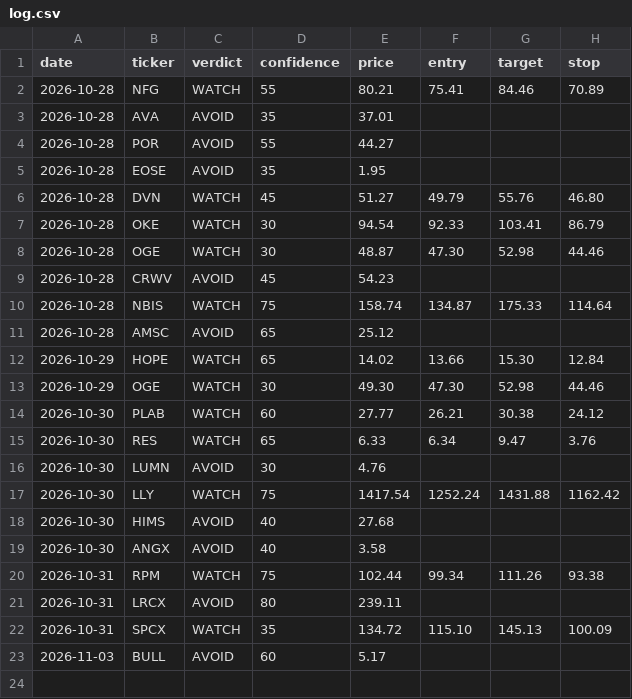
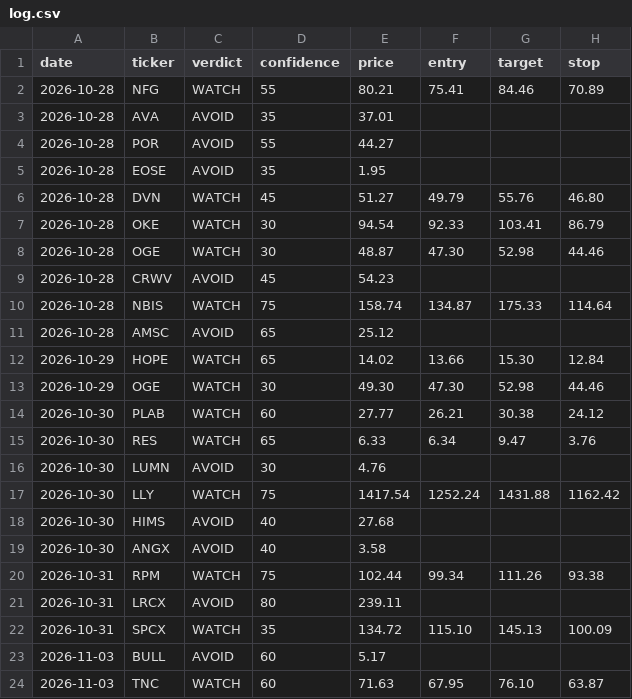
Before and after one commit to qanicuq/ticker-forensics-data, a CSV file: calls/log.csv, drawn as a sheet.

Commit message:
calls: log TNC [skip ci]

```diff
--- a/calls/log.csv
+++ b/calls/log.csv
@@ -23 +23,2 @@ date,ticker,verdict,confidence,price,entry,target,stop
 2026-11-03,BULL,AVOID,60,5.17,,,
+2026-11-03,TNC,WATCH,60,71.63,67.95,76.10,63.87
```
